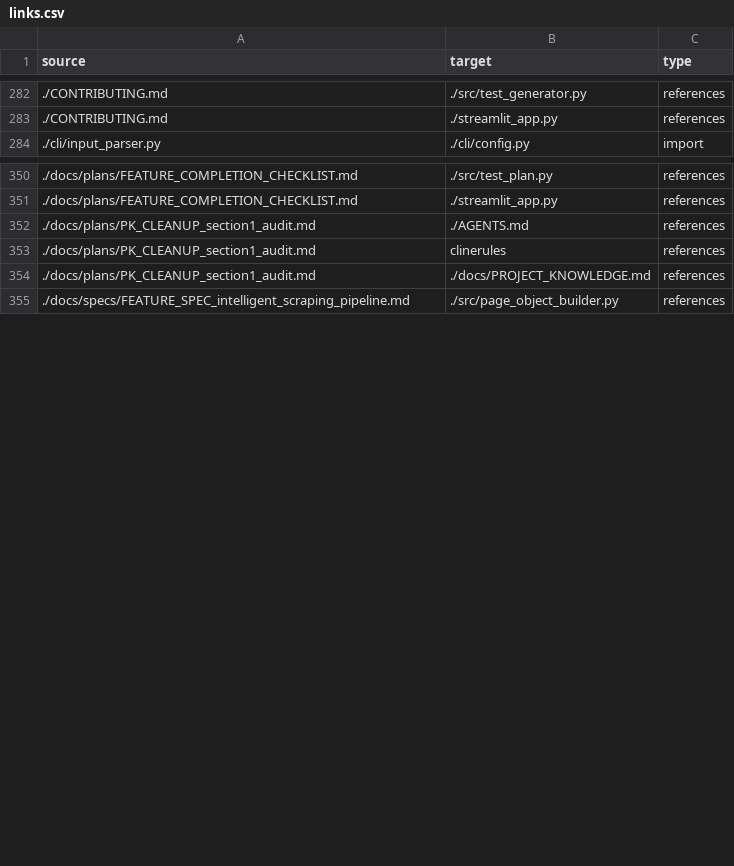
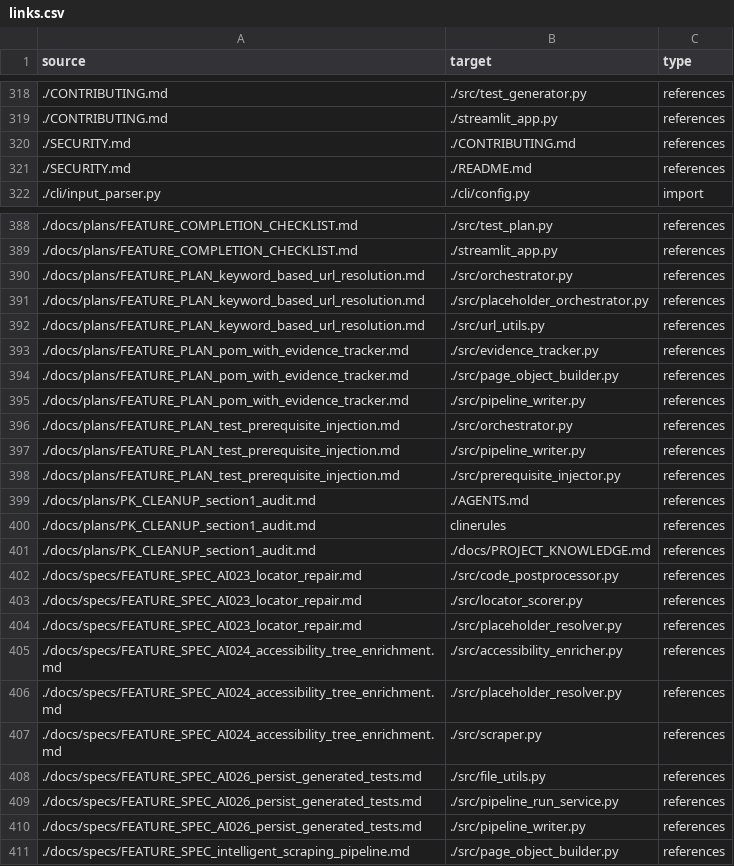
Before and after one commit to tancat-ai/tancat, a CSV file: docs/links.csv, drawn as a sheet; only a part is shown, gaps mark what is left out; the diff covers the shown part only; the diff names each change by its address in the sheet, - before the commit and + after, or states it on an @@ line.

Commit message:
fix: add orphan docs to links.csv and regenerate 3d map data
- Add 7 orphan .md files to DOC_REFS in generate_3d_map.py
- Regenerate docs/nodes.csv, docs/links.csv, scripts/3d_map_data.json
- Project Sanitizer now passes with 0 orphan docs, 0 junk files

```diff
--- a/docs/links.csv
+++ b/docs/links.csv
+row 320: ./SECURITY.md | ./CONTRIBUTING.md | references
+row 321: ./SECURITY.md | ./README.md | references
+row 390: ./docs/plans/FEATURE_PLAN_keyword_based_url_resolution.md | ./src/orchestrator.py | references
+row 391: ./docs/plans/FEATURE_PLAN_keyword_based_url_resolution.md | ./src/placeholder_orchestrator.py | references
+row 392: ./docs/plans/FEATURE_PLAN_keyword_based_url_resolution.md | ./src/url_utils.py | references
+row 393: ./docs/plans/FEATURE_PLAN_pom_with_evidence_tracker.md | ./src/evidence_tracker.py | references
+row 394: ./docs/plans/FEATURE_PLAN_pom_with_evidence_tracker.md | ./src/page_object_builder.py | references
+row 395: ./docs/plans/FEATURE_PLAN_pom_with_evidence_tracker.md | ./src/pipeline_writer.py | references
+row 396: ./docs/plans/FEATURE_PLAN_test_prerequisite_injection.md | ./src/orchestrator.py | references
+row 397: ./docs/plans/FEATURE_PLAN_test_prerequisite_injection.md | ./src/pipeline_writer.py | references
+row 398: ./docs/plans/FEATURE_PLAN_test_prerequisite_injection.md | ./src/prerequisite_injector.py | references
+row 402: ./docs/specs/FEATURE_SPEC_AI023_locator_repair.md | ./src/code_postprocessor.py | references
+row 403: ./docs/specs/FEATURE_SPEC_AI023_locator_repair.md | ./src/locator_scorer.py | references
+row 404: ./docs/specs/FEATURE_SPEC_AI023_locator_repair.md | ./src/placeholder_resolver.py | references
+row 405: ./docs/specs/FEATURE_SPEC_AI024_accessibility_tree_enrichment.md | ./src/accessibility_enricher.py | references
+row 406: ./docs/specs/FEATURE_SPEC_AI024_accessibility_tree_enrichment.md | ./src/placeholder_resolver.py | references
+row 407: ./docs/specs/FEATURE_SPEC_AI024_accessibility_tree_enrichment.md | ./src/scraper.py | references
+row 408: ./docs/specs/FEATURE_SPEC_AI026_persist_generated_tests.md | ./src/file_utils.py | references
+row 409: ./docs/specs/FEATURE_SPEC_AI026_persist_generated_tests.md | ./src/pipeline_run_service.py | references
+row 410: ./docs/specs/FEATURE_SPEC_AI026_persist_generated_tests.md | ./src/pipeline_writer.py | references
```
Also changed, not shown: 36 added rows and 1 edited cell elsewhere in this file, docs/nodes.csv, 2 other files.
